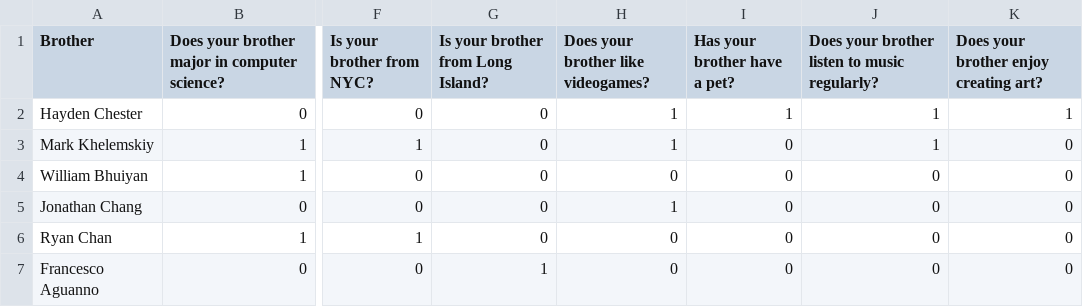
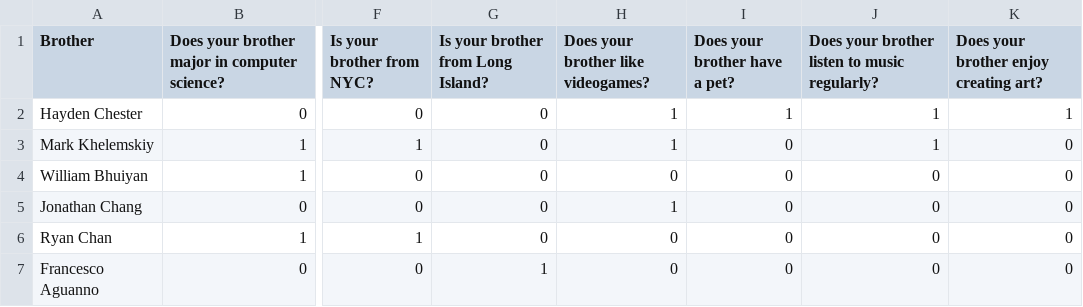
Before and after one commit to Theta-Tau-Mu-Gamma-Eta-Gamma/brother-akinator, a CSV file: src/util/final-dataset.csv, drawn as a sheet; only a part is shown, gaps mark what is left out; the diff names each change by its address in the sheet, - before the commit and + after, or states it on an @@ line.

Commit message:
fixed more typos

```diff
--- a/src/util/final-dataset.csv
+++ b/src/util/final-dataset.csv
-I1: Has your brother have a pet?
+I1: Does your brother have a pet?
```
